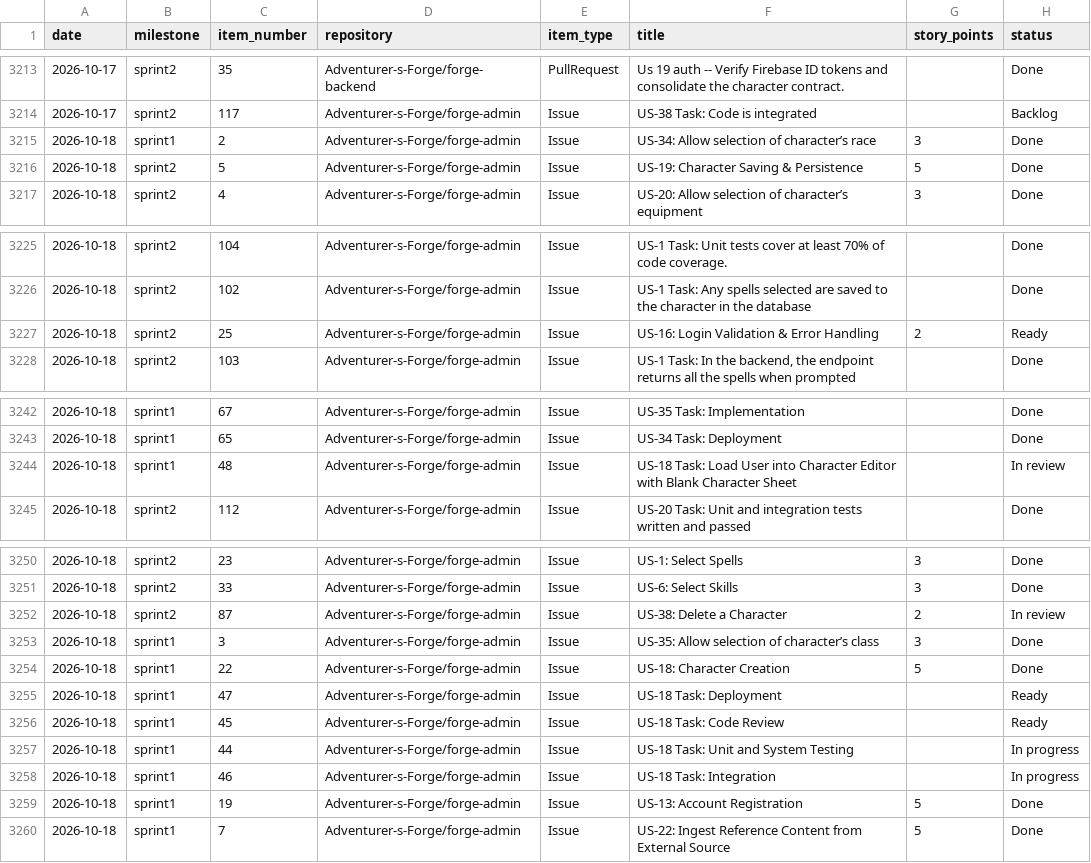
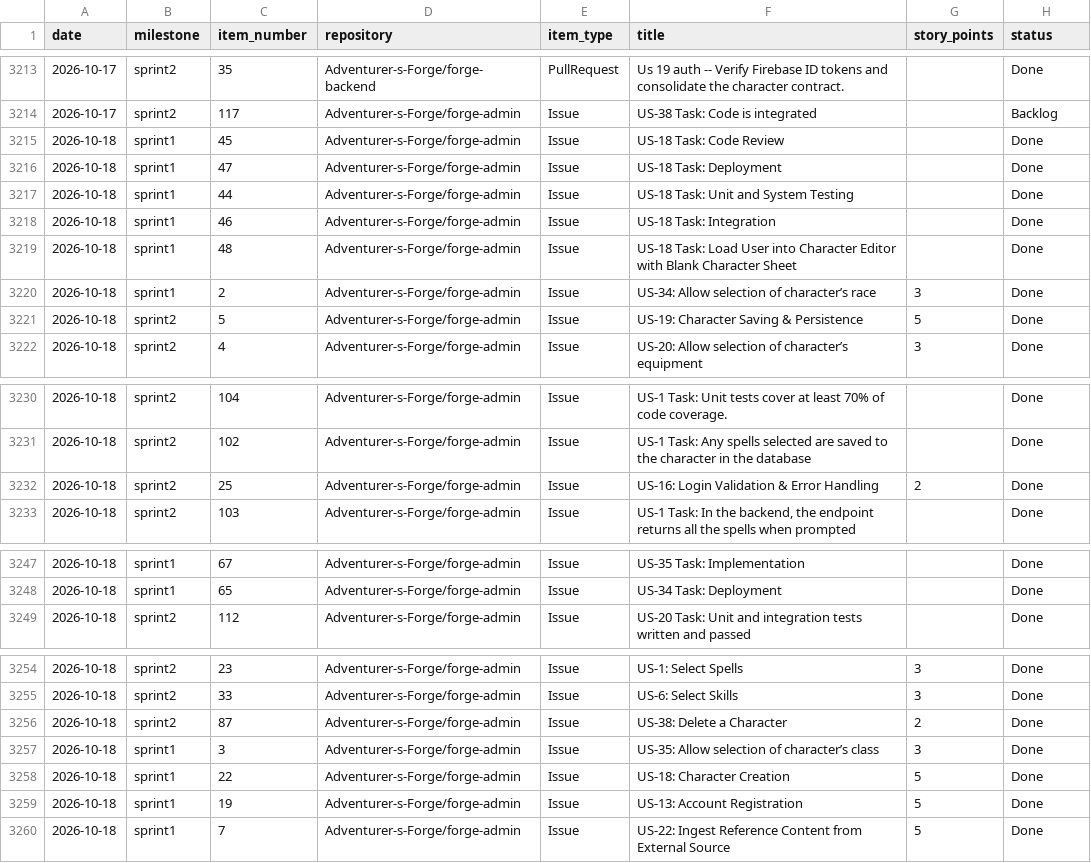
Before and after one commit to Adventurer-s-Forge/forge-admin, a CSV file: docs/burndown/history.csv, drawn as a sheet; only a part is shown, gaps mark what is left out; the diff covers the shown part only.

```diff
--- a/docs/burndown/history.csv
+++ b/docs/burndown/history.csv
@@ -3214,2 +3214,7 @@ date,milestone,item_number,repository,item_type,title,story_points,status
 2026-10-17,sprint2,117,Adventurer-s-Forge/forge-admin,Issue,US-38 Task: Code is integrated,,Backlog
+2026-10-18,sprint1,45,Adventurer-s-Forge/forge-admin,Issue,US-18 Task: Code Review,,Done
+2026-10-18,sprint1,47,Adventurer-s-Forge/forge-admin,Issue,US-18 Task: Deployment,,Done
+2026-10-18,sprint1,44,Adventurer-s-Forge/forge-admin,Issue,US-18 Task: Unit and System Testing,,Done
+2026-10-18,sprint1,46,Adventurer-s-Forge/forge-admin,Issue,US-18 Task: Integration,,Done
+2026-10-18,sprint1,48,Adventurer-s-Forge/forge-admin,Issue,US-18 Task: Load User into Character Editor with Blank Character Sheet,,Done
 2026-10-18,sprint1,2,Adventurer-s-Forge/forge-admin,Issue,US-34: Allow selection of character’s race,3,Done
@@ -3226,3 +3231,3 @@ date,milestone,item_number,repository,item_type,title,story_points,status
 2026-10-18,sprint2,102,Adventurer-s-Forge/forge-admin,Issue,US-1 Task: Any spells selected are saved to the character in the database,,Done
-2026-10-18,sprint2,25,Adventurer-s-Forge/forge-admin,Issue,US-16: Login Validation & Error Handling,2,Ready
+2026-10-18,sprint2,25,Adventurer-s-Forge/forge-admin,Issue,US-16: Login Validation & Error Handling,2,Done
 2026-10-18,sprint2,103,Adventurer-s-Forge/forge-admin,Issue,"US-1 Task: In the backend, the endpoint returns all the spells when prompted",,Done
@@ -3243,3 +3248,2 @@ date,milestone,item_number,repository,item_type,title,story_points,status
 2026-10-18,sprint1,65,Adventurer-s-Forge/forge-admin,Issue,US-34 Task: Deployment,,Done
-2026-10-18,sprint1,48,Adventurer-s-Forge/forge-admin,Issue,US-18 Task: Load User into Character Editor with Blank Character Sheet,,In review
 2026-10-18,sprint2,112,Adventurer-s-Forge/forge-admin,Issue,US-20 Task: Unit and integration tests written and passed,,Done
@@ -3251,9 +3255,5 @@ date,milestone,item_number,repository,item_type,title,story_points,status
 2026-10-18,sprint2,33,Adventurer-s-Forge/forge-admin,Issue,US-6: Select Skills,3,Done
-2026-10-18,sprint2,87,Adventurer-s-Forge/forge-admin,Issue,US-38: Delete a Character,2,In review
+2026-10-18,sprint2,87,Adventurer-s-Forge/forge-admin,Issue,US-38: Delete a Character,2,Done
 2026-10-18,sprint1,3,Adventurer-s-Forge/forge-admin,Issue,US-35: Allow selection of character’s class,3,Done
 2026-10-18,sprint1,22,Adventurer-s-Forge/forge-admin,Issue,US-18: Character Creation,5,Done
-2026-10-18,sprint1,47,Adventurer-s-Forge/forge-admin,Issue,US-18 Task: Deployment,,Ready
-2026-10-18,sprint1,45,Adventurer-s-Forge/forge-admin,Issue,US-18 Task: Code Review,,Ready
-2026-10-18,sprint1,44,Adventurer-s-Forge/forge-admin,Issue,US-18 Task: Unit and System Testing,,In progress
-2026-10-18,sprint1,46,Adventurer-s-Forge/forge-admin,Issue,US-18 Task: Integration,,In progress
 2026-10-18,sprint1,19,Adventurer-s-Forge/forge-admin,Issue,US-13: Account Registration,5,Done
```
Also changed, not shown: 9 edited cells elsewhere in this file, 1 other file.
